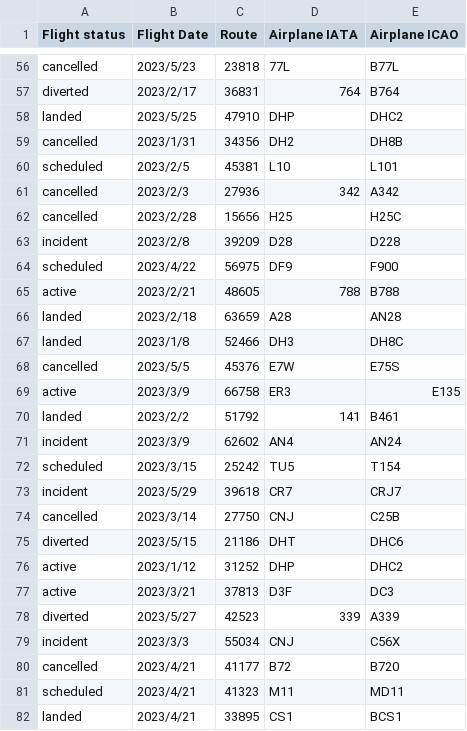
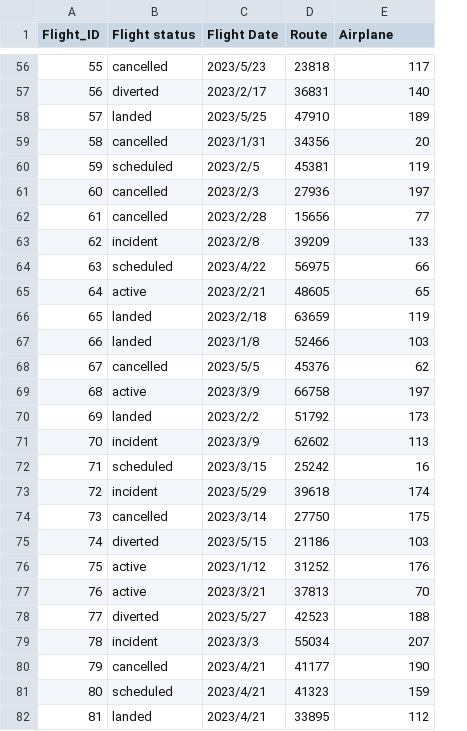
Before and after one commit to laurelwood-erb/cs348-backend, a CSV file: data/flights.csv, drawn as a sheet; only a part is shown, gaps mark what is left out; removed rows and columns are numbered as before the commit, all else as after; the diff covers the shown part only; the diff names each change by its address in the sheet, - before the commit and + after, or states it on an @@ line.

```diff
--- a/data/flights.csv
+++ b/data/flights.csv
+column A (Flight_ID), rows 56-82: 55 | 56 | 57 | 58 | 59 | 60 | 61 | 62 | 63 | 64 | 65 | 66 | 67 | 68 | 69 | 70 | 71 | 72 | 73 | 74 | 75 | 76 | 77 | 78 | 79 | 80 | 81
-column D (Airplane IATA), rows 56-82: 77L | 764 | DHP | DH2 | L10 | 342 | H25 | D28 | DF9 | 788 | A28 | DH3 | E7W | ER3 | 141 | AN4 | TU5 | CR7 | CNJ | DHT | DHP | D3F | 339 | CNJ | B72 | M11 | CS1
-E1: Airplane ICAO
+E1: Airplane
-E56 (Airplane): B77L
+E56 (Airplane): 117
-E57 (Airplane): B764
+E57 (Airplane): 140
-E58 (Airplane): DHC2
+E58 (Airplane): 189
-E59 (Airplane): DH8B
+E59 (Airplane): 20
-E60 (Airplane): L101
+E60 (Airplane): 119
-E61 (Airplane): A342
+E61 (Airplane): 197
-E62 (Airplane): H25C
+E62 (Airplane): 77
-E63 (Airplane): D228
+E63 (Airplane): 133
-E64 (Airplane): F900
+E64 (Airplane): 66
-E65 (Airplane): B788
+E65 (Airplane): 65
-E66 (Airplane): AN28
+E66 (Airplane): 119
-E67 (Airplane): DH8C
+E67 (Airplane): 103
-E68 (Airplane): E75S
+E68 (Airplane): 62
-E69 (Airplane): E135
+E69 (Airplane): 197
-E70 (Airplane): B461
+E70 (Airplane): 173
-E71 (Airplane): AN24
+E71 (Airplane): 113
-E72 (Airplane): T154
+E72 (Airplane): 16
-E73 (Airplane): CRJ7
+E73 (Airplane): 174
-E74 (Airplane): C25B
+E74 (Airplane): 175
-E75 (Airplane): DHC6
+E75 (Airplane): 103
-E76 (Airplane): DHC2
+E76 (Airplane): 176
-E77 (Airplane): DC3
+E77 (Airplane): 70
-E78 (Airplane): A339
+E78 (Airplane): 188
-E79 (Airplane): C56X
+E79 (Airplane): 207
-E80 (Airplane): B720
+E80 (Airplane): 190
-E81 (Airplane): MD11
+E81 (Airplane): 159
-E82 (Airplane): BCS1
+E82 (Airplane): 112
```
Also changed, not shown: 68 edited cells elsewhere in this file, data/airplanes.csv, 4 other files.
